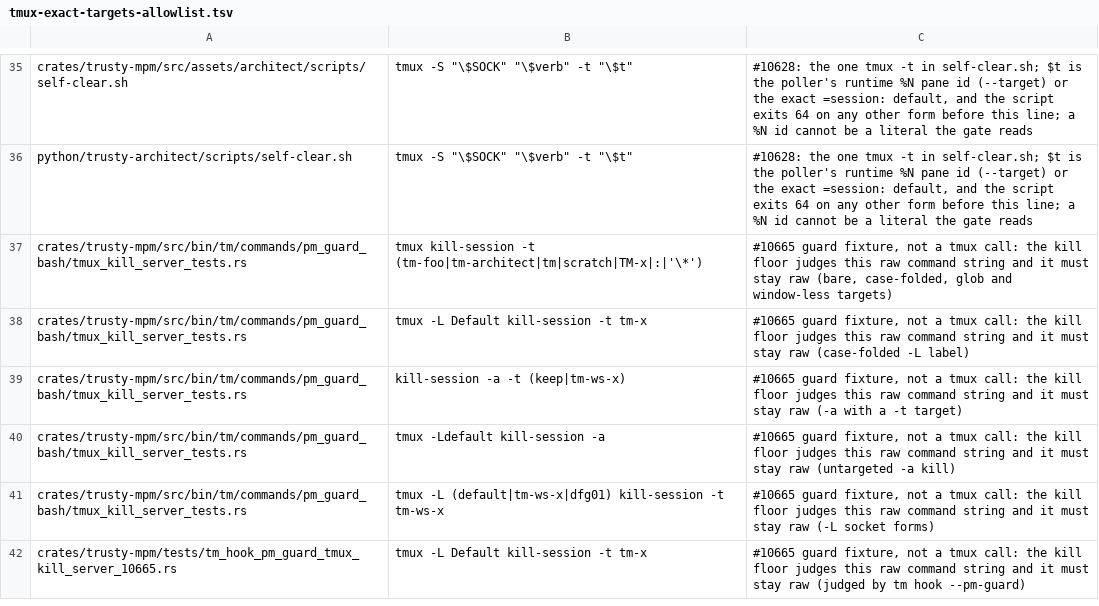
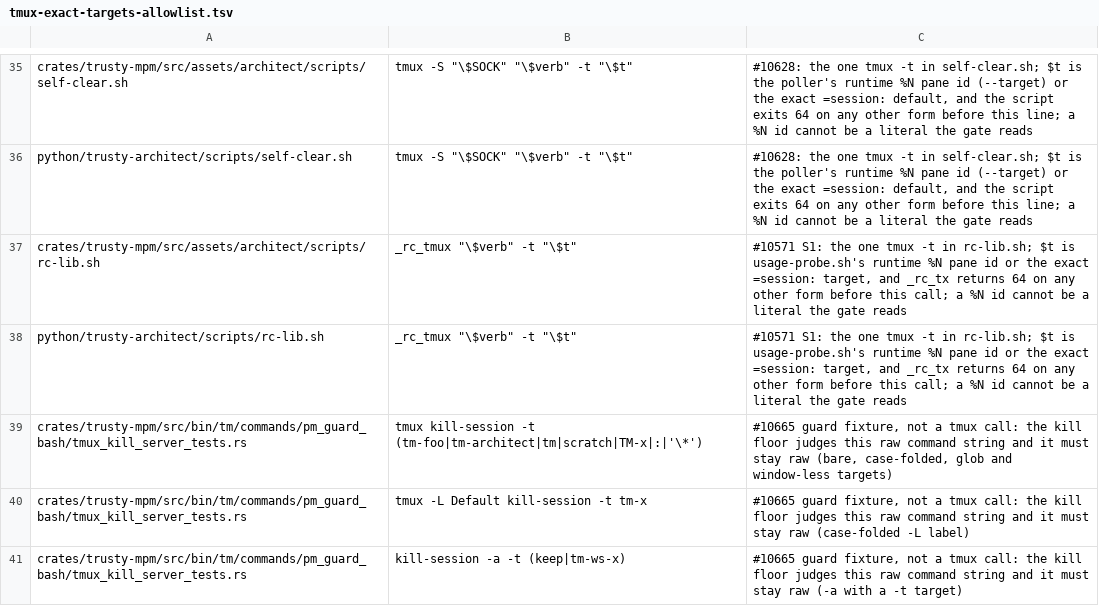
Before and after one commit to bobmatnyc/trusty-tools, a TSV file: scripts/tmux-exact-targets-allowlist.tsv, drawn as a sheet; only a part is shown, gaps mark what is left out; the shorter side is filled out with more unchanged rows.

```diff
--- a/scripts/tmux-exact-targets-allowlist.tsv
+++ b/scripts/tmux-exact-targets-allowlist.tsv
@@ -36,2 +36,4 @@ crates/trusty-mpm/src/assets/architect/scripts/self-clear.sh	tmux -S "\$SOCK" "\
 python/trusty-architect/scripts/self-clear.sh	tmux -S "\$SOCK" "\$verb" -t "\$t"	#10628: the one tmux -t in self-clear.sh; $t is the poller's runtime %N pane id (--target) or the exact =session: default, and the script exits 64 on any other form before this line; a %N id cannot be a literal the gate reads
+crates/trusty-mpm/src/assets/architect/scripts/rc-lib.sh	_rc_tmux "\$verb" -t "\$t"	#10571 S1: the one tmux -t in rc-lib.sh; $t is usage-probe.sh's runtime %N pane id or the exact =session: target, and _rc_tx returns 64 on any other form before this call; a %N id cannot be a literal the gate reads
+python/trusty-architect/scripts/rc-lib.sh	_rc_tmux "\$verb" -t "\$t"	#10571 S1: the one tmux -t in rc-lib.sh; $t is usage-probe.sh's runtime %N pane id or the exact =session: target, and _rc_tx returns 64 on any other form before this call; a %N id cannot be a literal the gate reads
 crates/trusty-mpm/src/bin/tm/commands/pm_guard_bash/tmux_kill_server_tests.rs	tmux kill-session -t (tm-foo|tm-architect|tm|scratch|TM-x|:|'\*')	#10665 guard fixture, not a tmux call: the kill floor judges this raw command string and it must stay raw (bare, case-folded, glob and window-less targets)
```
Also changed, not shown: 7 other files.
